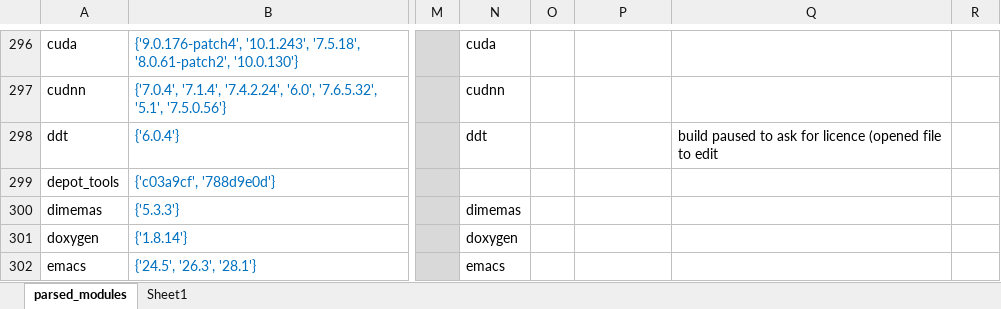
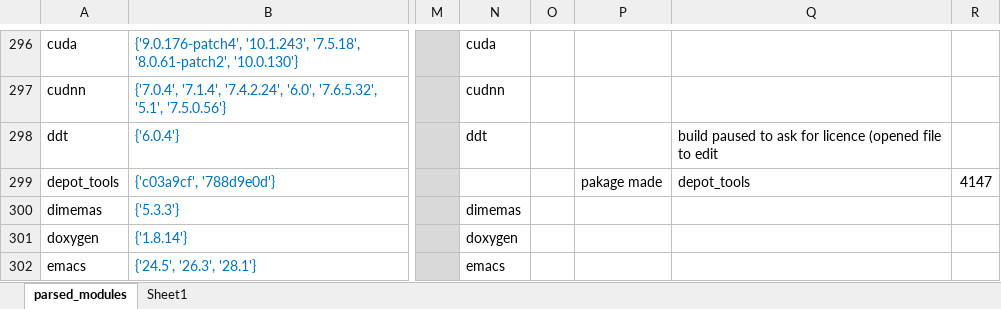
Before and after one commit to UCL-ARC/hpc-spack, an Excel workbook: parsed_modules.xlsx, sheet parsed_modules, drawn as a sheet; only a part is shown, gaps mark what is left out; values as stored, in another font and other column widths than the file's, no borders; conditional formats not drawn; the diff names each change by its address in the sheet, - before the commit and + after, or states it on an @@ line.

Commit message:
parsed modules spreadsheet - noted additon of depot-tools

```diff
--- a/parsed_modules.xlsx (sheet parsed_modules)
+++ b/parsed_modules.xlsx (sheet parsed_modules)
-P299: (empty)
+P299: pakage made
-Q299: (empty)
+Q299: depot_tools
-R299: (empty)
+R299: 4147
```
